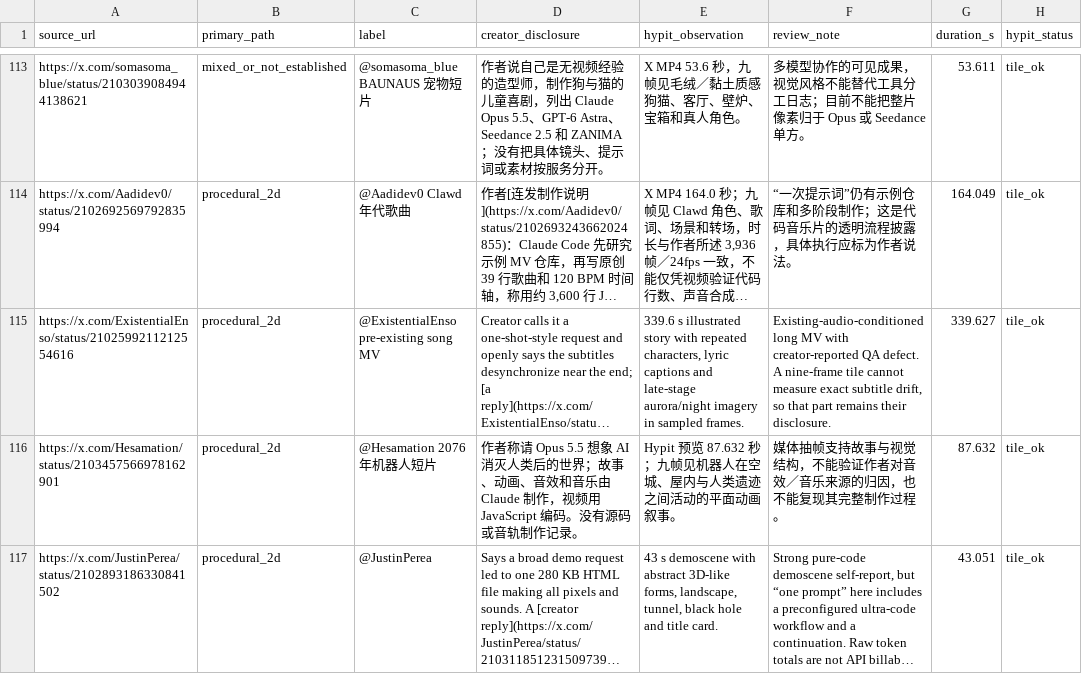
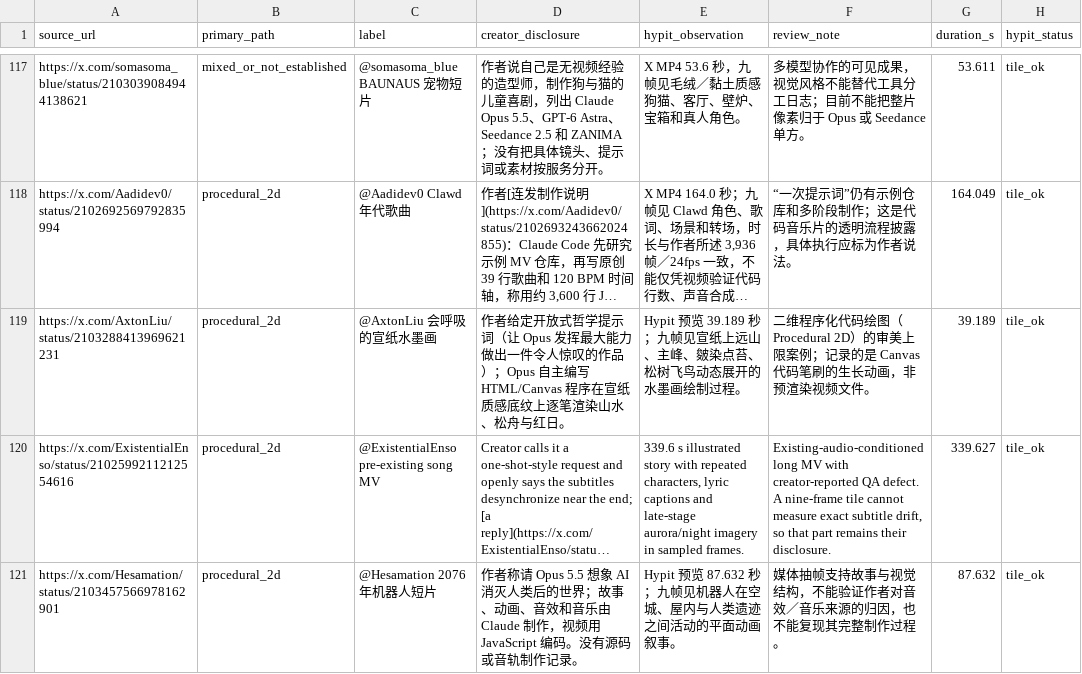
Before and after one commit to athemeroy/awesome-claude-5-5-videos, a CSV file: data/cases.csv, drawn as a sheet; only a part is shown, gaps mark what is left out; the shorter side is filled out with more unchanged rows; long unchanged cells end in …; the diff covers the shown part only; the diff names each change by its address in the sheet, - before the commit and + after, or states it on an @@ line.

```diff
--- a/data/cases.csv
+++ b/data/cases.csv
+row 119: https://x.com/AxtonLiu/status/2103288413969621231 | procedural_2d | @AxtonLiu 会呼吸的宣纸水墨画 | 作者给定开放式哲学提示词（让 Opus 发挥最大能力做出一件令人惊叹的作品）；Opus 自主编写 HTML/Canvas 程序在宣纸质感底纹上逐笔渲染山水、松舟与红日。 | Hypit 预览 39.189 秒；九帧见宣纸上远山、主峰、皴染点苔、松树飞鸟动态展开的水墨画绘制过程。 | 二维程序化代码绘图（Procedural 2D）的审美上限案例；记录的是 Canvas 代码笔刷的生长动画，非预渲染视频文件。 | 39.189 | tile_ok
```
Also changed, not shown: 7 added rows elsewhere in this file, 9 other files.
